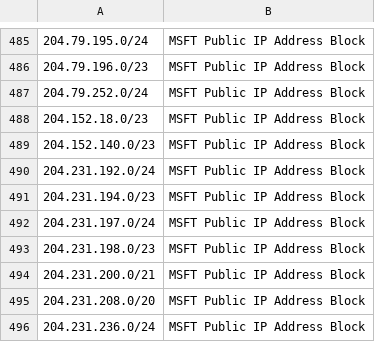
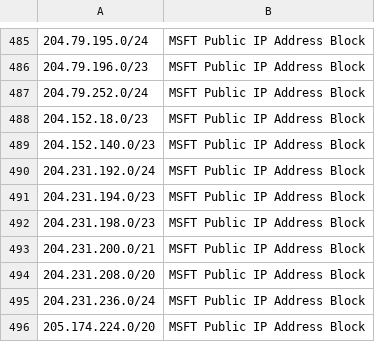
Before and after one commit to ashwin-patil/mstic, a CSV file: PublicFeeds/MSFTIPRanges/MSFT_PublicIPs.csv, drawn as a sheet; only a part is shown, gaps mark what is left out; the shorter side is filled out with more unchanged rows; the diff names each change by its address in the sheet, - before the commit and + after, or states it on an @@ line.

```diff
--- a/PublicFeeds/MSFTIPRanges/MSFT_PublicIPs.csv
+++ b/PublicFeeds/MSFTIPRanges/MSFT_PublicIPs.csv
-row 492: 204.231.197.0/24 | MSFT Public IP Address Block
```
